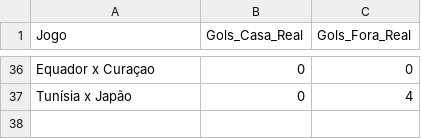
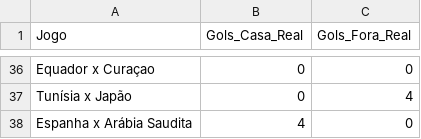
Before and after one commit to LucasRoMatos/bolao-familia-2026, a CSV file: resultados.csv, drawn as a sheet; only a part is shown, gaps mark what is left out; the diff names each change by its address in the sheet, - before the commit and + after, or states it on an @@ line.

Commit message:
Atualizar o resultados.csv

```diff
--- a/resultados.csv
+++ b/resultados.csv
+row 38: Espanha x Arábia Saudita | 4 | 0
```
